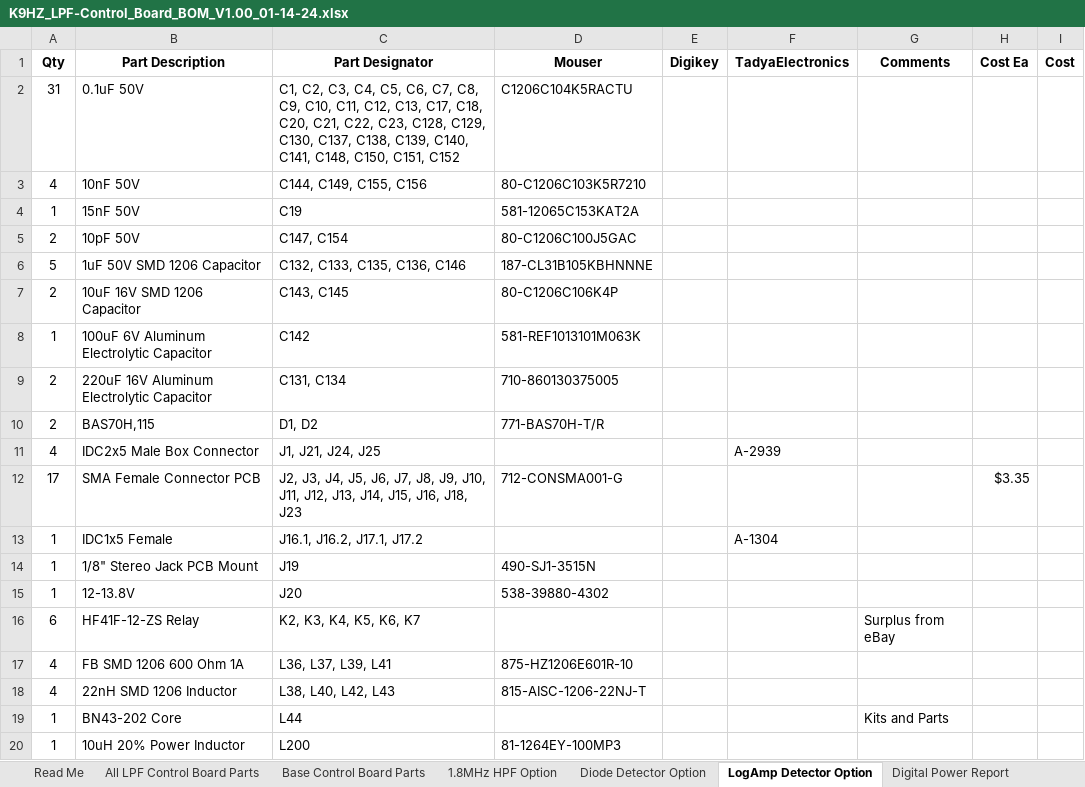
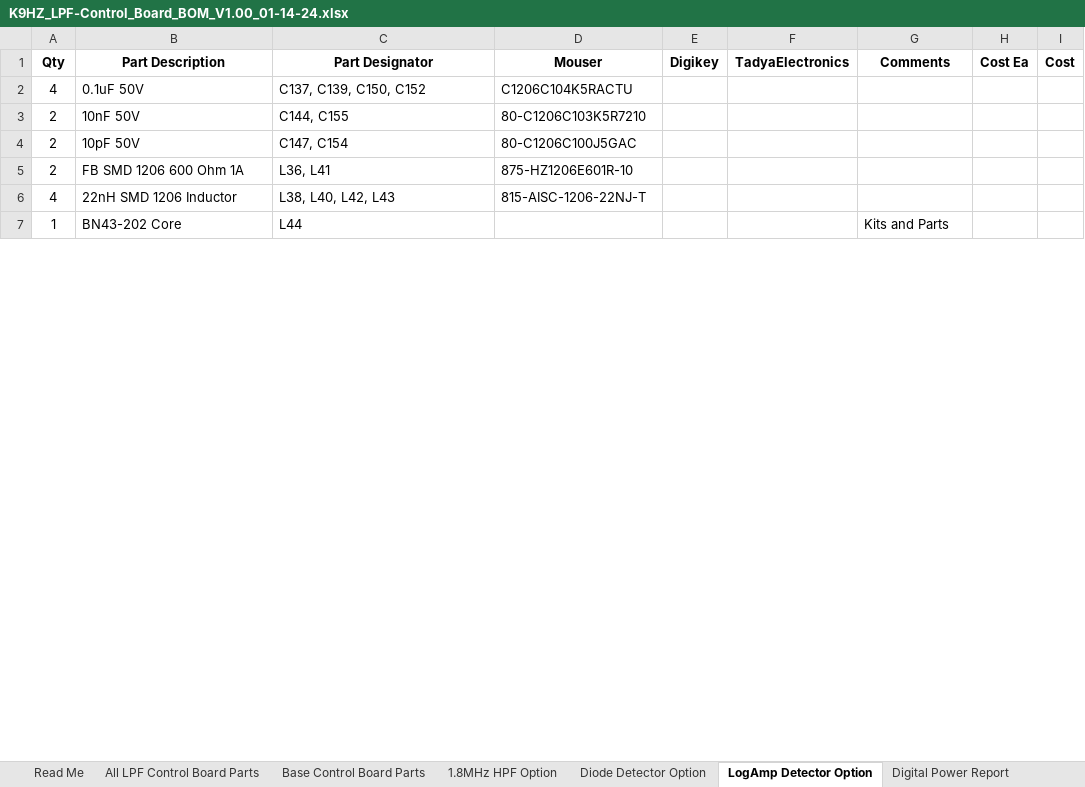
Before and after one commit to DRWJSCHMIDT/T41, an Excel workbook: K9HZ_LPF_Module/K9HZ_LPF_V1.00_BOMs/K9HZ_LPF-Control_Board_BOM_V1.00_01-14-24.xlsx, sheet LogAmp Detector Option, drawn as a sheet; only a part is shown; values as stored, in another font and other column widths than the file's, no borders; removed rows and columns are numbered as before the commit, all else as after; the diff covers the shown part only; the diff names each change by its address in the sheet, - before the commit and + after, or states it on an @@ line.

```diff
--- a/K9HZ_LPF_Module/K9HZ_LPF_V1.00_BOMs/K9HZ_LPF-Control_Board_BOM_V1.00_01-14-24.xlsx (sheet LogAmp Detector Option)
+++ b/K9HZ_LPF_Module/K9HZ_LPF_V1.00_BOMs/K9HZ_LPF-Control_Board_BOM_V1.00_01-14-24.xlsx (sheet LogAmp Detector Option)
-A2 (Qty): 31
+A2 (Qty): 4
-C2 (Part Designator): C1, C2, C3, C4, C5, C6, C7, C8, C9, C10, C11, C12, C13, C17, C18, C20, C21, C22, C23, C128, C129, C130, C137, C138, C139, C140, C141, C148, C150, C151, C152
+C2 (Part Designator): C137, C139, C150, C152
-A3 (Qty): 4
+A3 (Qty): 2
-C3 (Part Designator): C144, C149, C155, C156
+C3 (Part Designator): C144, C155
-row 4: 1 | 15nF 50V | C19 | 581-12065C153KAT2A
-row 6: 5 | 1uF 50V SMD 1206 Capacitor | C132, C133, C135, C136, C146 | 187-CL31B105KBHNNNE
-row 7: 2 | 10uF 16V SMD 1206 Capacitor | C143, C145 | 80-C1206C106K4P
-row 8: 1 | 100uF 6V Aluminum Electrolytic Capacitor | C142 | 581-REF1013101M063K
-row 9: 2 | 220uF 16V Aluminum Electrolytic Capacitor | C131, C134 | 710-860130375005
-row 10: 2 | BAS70H,115 | D1, D2 | 771-BAS70H-T/R
-row 11: 4 | IDC2x5 Male Box Connector | J1, J21, J24, J25 |  |  | A-2939
-row 12: 17 | SMA Female Connector PCB | J2, J3, J4, J5, J6, J7, J8, J9, J10, J11, J12, J13, J14, J15, J16, J18, J23 | 712-CONSMA001-G |  |  |  | $3.35
-row 13: 1 | IDC1x5 Female | J16.1, J16.2, J17.1, J17.2 |  |  | A-1304
-row 14: 1 | 1/8" Stereo Jack PCB Mount | J19 | 490-SJ1-3515N
-row 15: 1 | 12-13.8V | J20 | 538-39880-4302
-row 16: 6 | HF41F-12-ZS Relay | K2, K3, K4, K5, K6, K7 |  |  |  | Surplus from eBay
-A5 (Qty): 4
+A5 (Qty): 2
-C5 (Part Designator): L36, L37, L39, L41
+C5 (Part Designator): L36, L41
-row 20: 1 | 10uH 20% Power Inductor | L200 | 81-1264EY-100MP3
```
Also changed, not shown: 8 removed rows and 3 edited cells elsewhere in this sheet, sheet Analog Power Report, sheet Digital Power Report, sheet Base Control Board Parts, sheet Diode Detector Option, sheet Read Me.
